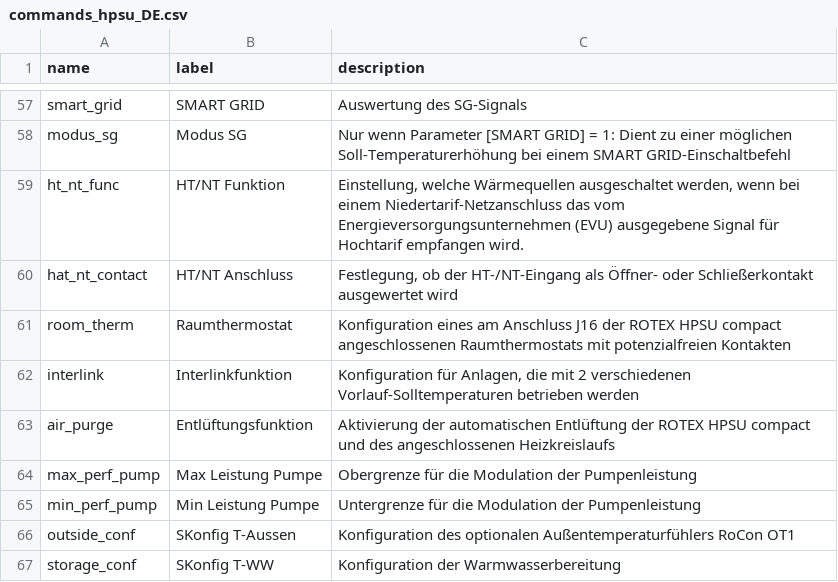
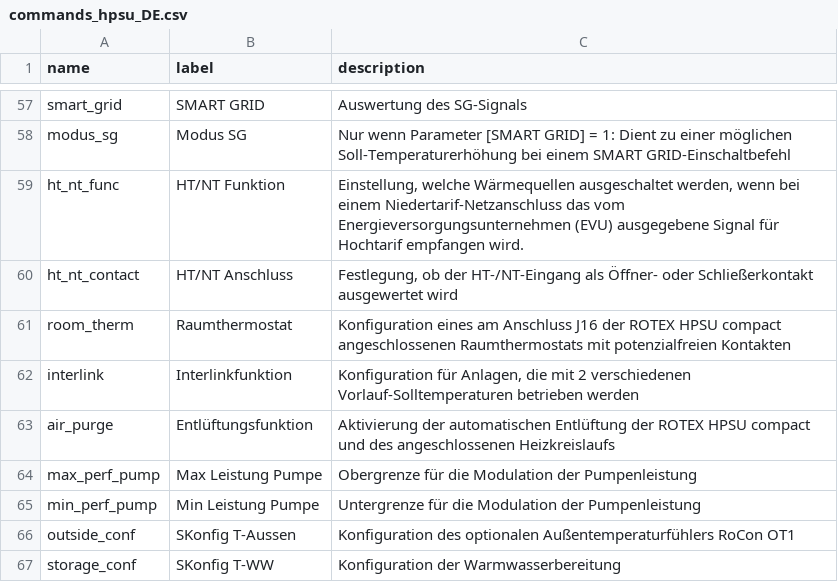
Before and after one commit to zanac/pyHPSU, a CSV file: etc/pyHPSU/commands_hpsu_DE.csv, drawn as a sheet; only a part is shown, gaps mark what is left out.

```diff
--- a/etc/pyHPSU/commands_hpsu_DE.csv
+++ b/etc/pyHPSU/commands_hpsu_DE.csv
@@ -59,3 +59,3 @@ modus_sg;Modus SG;Nur wenn Parameter [SMART GRID] = 1: Dient zu einer möglichen
 ht_nt_func;HT/NT Funktion;Einstellung, welche Wärmequellen ausgeschaltet werden, wenn bei einem Niedertarif-Netzanschluss das vom Energieversorgungsunternehmen (EVU) ausgegebene Signal für Hochtarif empfangen wird.
-hat_nt_contact;HT/NT Anschluss;Festlegung, ob der HT-/NT-Eingang als Öffner- oder Schließerkontakt ausgewertet wird
+ht_nt_contact;HT/NT Anschluss;Festlegung, ob der HT-/NT-Eingang als Öffner- oder Schließerkontakt ausgewertet wird
 room_therm;Raumthermostat;Konfiguration eines am Anschluss J16 der ROTEX HPSU compact angeschlossenen Raumthermostats mit potenzialfreien Kontakten
```
Also changed, not shown: etc/pyHPSU/commands_hpsu_EN.csv, 1 other file.
